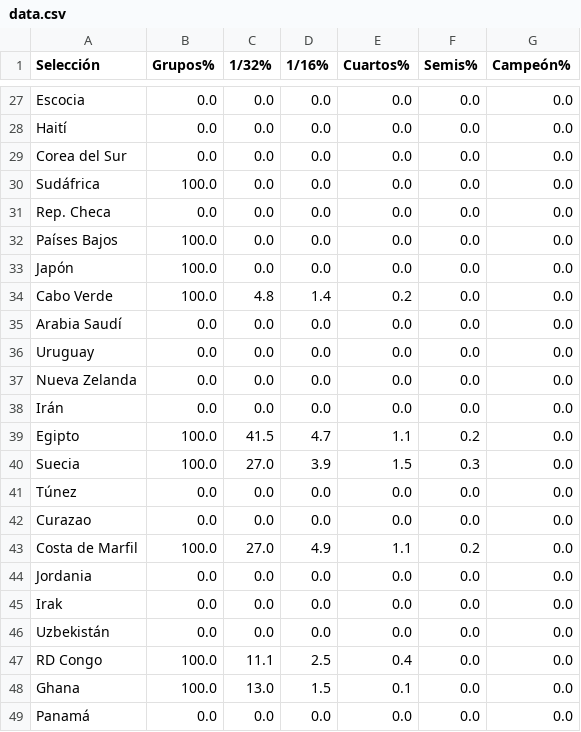
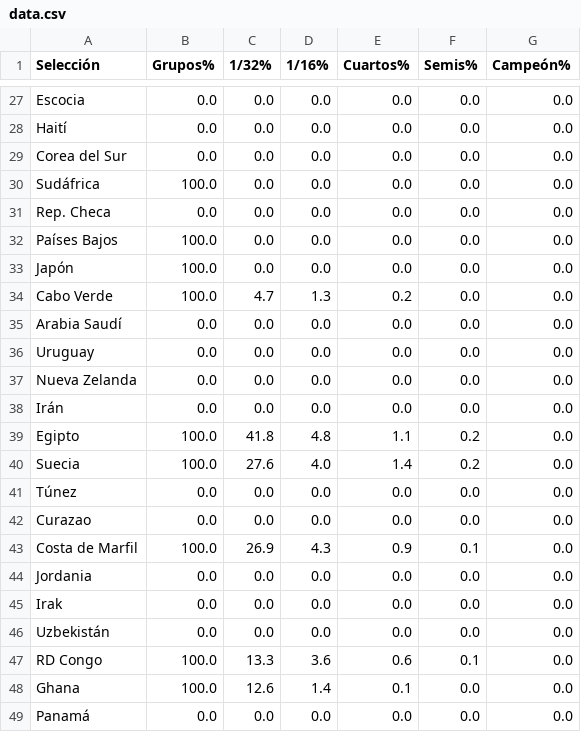
Before and after one commit to mikedataspain/mundial-elo, a CSV file: data.csv, drawn as a sheet; only a part is shown, gaps mark what is left out; the diff covers the shown part only.

```diff
--- a/data.csv
+++ b/data.csv
@@ -33,3 +33,3 @@ Países Bajos,100.0,0.0,0.0,0.0,0.0,0.0
 Japón,100.0,0.0,0.0,0.0,0.0,0.0
-Cabo Verde,100.0,4.8,1.4,0.2,0.0,0.0
+Cabo Verde,100.0,4.7,1.3,0.2,0.0,0.0
 Arabia Saudí,0.0,0.0,0.0,0.0,0.0,0.0
@@ -38,7 +38,7 @@ Nueva Zelanda,0.0,0.0,0.0,0.0,0.0,0.0
 Irán,0.0,0.0,0.0,0.0,0.0,0.0
-Egipto,100.0,41.5,4.7,1.1,0.2,0.0
-Suecia,100.0,27.0,3.9,1.5,0.3,0.0
+Egipto,100.0,41.8,4.8,1.1,0.2,0.0
+Suecia,100.0,27.6,4.0,1.4,0.2,0.0
 Túnez,0.0,0.0,0.0,0.0,0.0,0.0
 Curazao,0.0,0.0,0.0,0.0,0.0,0.0
-Costa de Marfil,100.0,27.0,4.9,1.1,0.2,0.0
+Costa de Marfil,100.0,26.9,4.3,0.9,0.1,0.0
 Jordania,0.0,0.0,0.0,0.0,0.0,0.0
@@ -46,4 +46,4 @@ Irak,0.0,0.0,0.0,0.0,0.0,0.0
 Uzbekistán,0.0,0.0,0.0,0.0,0.0,0.0
-RD Congo,100.0,11.1,2.5,0.4,0.0,0.0
-Ghana,100.0,13.0,1.5,0.1,0.0,0.0
+RD Congo,100.0,13.3,3.6,0.6,0.1,0.0
+Ghana,100.0,12.6,1.4,0.1,0.0,0.0
 Panamá,0.0,0.0,0.0,0.0,0.0,0.0
```
Also changed, not shown: 4 added rows, 4 removed rows and 77 edited cells elsewhere in this file, 1 other file.
